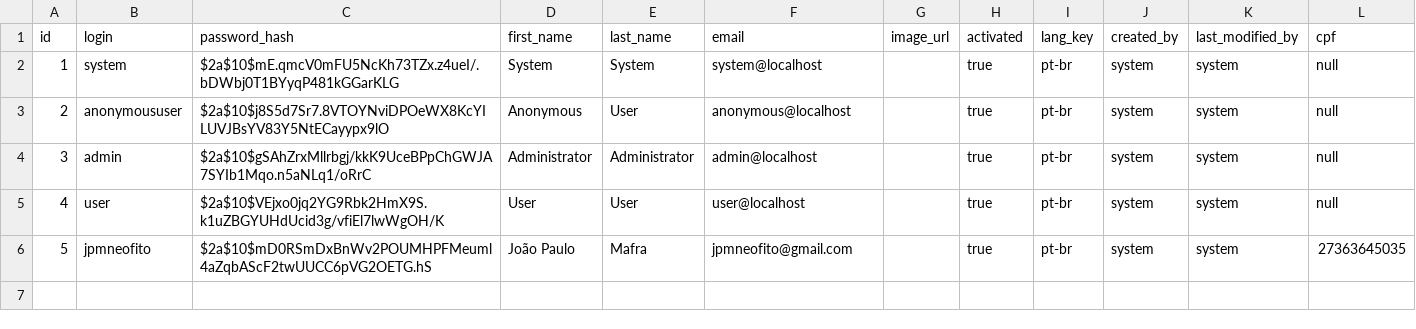
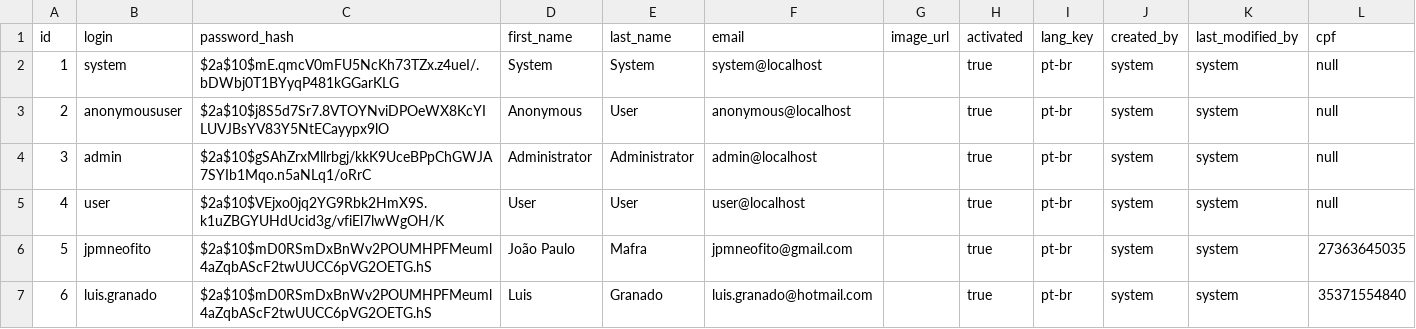
Before and after one commit to GCPBigData/Back-end, a CSV file: src/main/resources/config/liquibase/users.csv, drawn as a sheet; the diff names each change by its address in the sheet, - before the commit and + after, or states it on an @@ line.

```diff
--- a/src/main/resources/config/liquibase/users.csv
+++ b/src/main/resources/config/liquibase/users.csv
+row 7: 6 | luis.granado | $2a$10$mD0RSmDxBnWv2POUMHPFMeuml4aZqbAScF2twUUCC6pVG2OETG.hS | Luis | Granado | luis.granado@hotmail.com |  | true | pt-br | system | system | 35371554840
```
Also changed, not shown: 11 other files.
